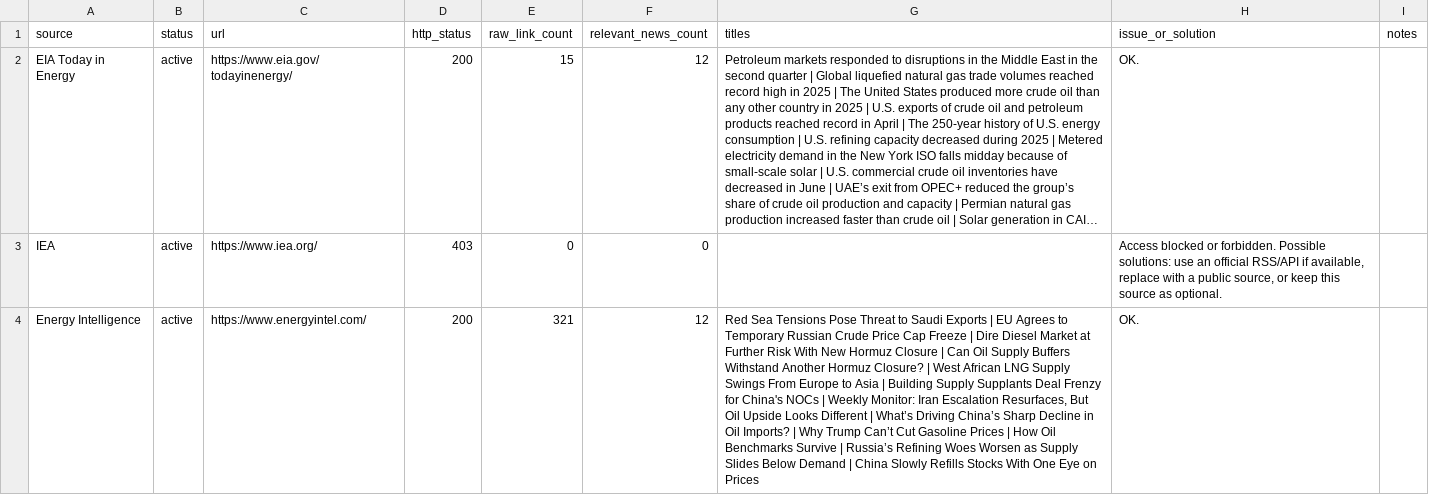
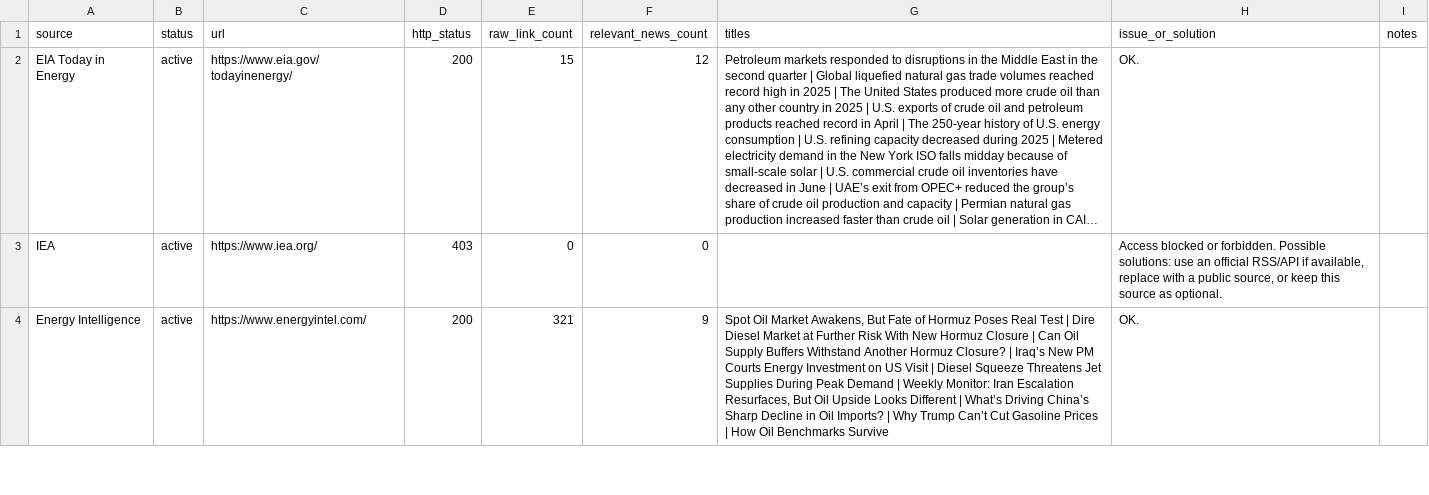
Before and after one commit to alejandroiq/scrapping_agent, a CSV file: market_watch_source_probe_results.csv, drawn as a sheet; only a part is shown; long unchanged cells end in …; the diff covers the shown part only; the diff names each change by its address in the sheet, - before the commit and + after, or states it on an @@ line.

```diff
--- a/market_watch_source_probe_results.csv
+++ b/market_watch_source_probe_results.csv
-F4 (relevant_news_count): 12
+F4 (relevant_news_count): 9
-G4 (titles): Red Sea Tensions Pose Threat to Saudi Exports | EU Agrees to Temporary Russian Crude Price Cap Freeze | Dire Diesel Market at Further Risk With New Hormuz Closure | Can Oil Supply Buffers Withstand Another Hormuz Closure? | West African LNG Supply Swings From Europe to Asia | Building Supply Supplants Deal Frenzy for China's NOCs | Weekly Monitor: Iran Escalation Resurfaces, But Oil Upside Looks Different | What’s Driving China’s Sharp Decline in Oil Imports? | Why Trump Can’t Cut Gasoline Prices | How Oil Benchmarks Survive | Russia’s Refining Woes Worsen as Supply Slides Below Demand | China Slowly Refills Stocks With One Eye on Prices
+G4 (titles): Spot Oil Market Awakens, But Fate of Hormuz Poses Real Test | Dire Diesel Market at Further Risk With New Hormuz Closure | Can Oil Supply Buffers Withstand Another Hormuz Closure? | Iraq’s New PM Courts Energy Investment on US Visit | Diesel Squeeze Threatens Jet Supplies During Peak Demand | Weekly Monitor: Iran Escalation Resurfaces, But Oil Upside Looks Different | What’s Driving China’s Sharp Decline in Oil Imports? | Why Trump Can’t Cut Gasoline Prices | How Oil Benchmarks Survive
```
Also changed, not shown: 3 edited cells elsewhere in this file, market_watch_source_probe_summary_log.csv, 1 other file.
